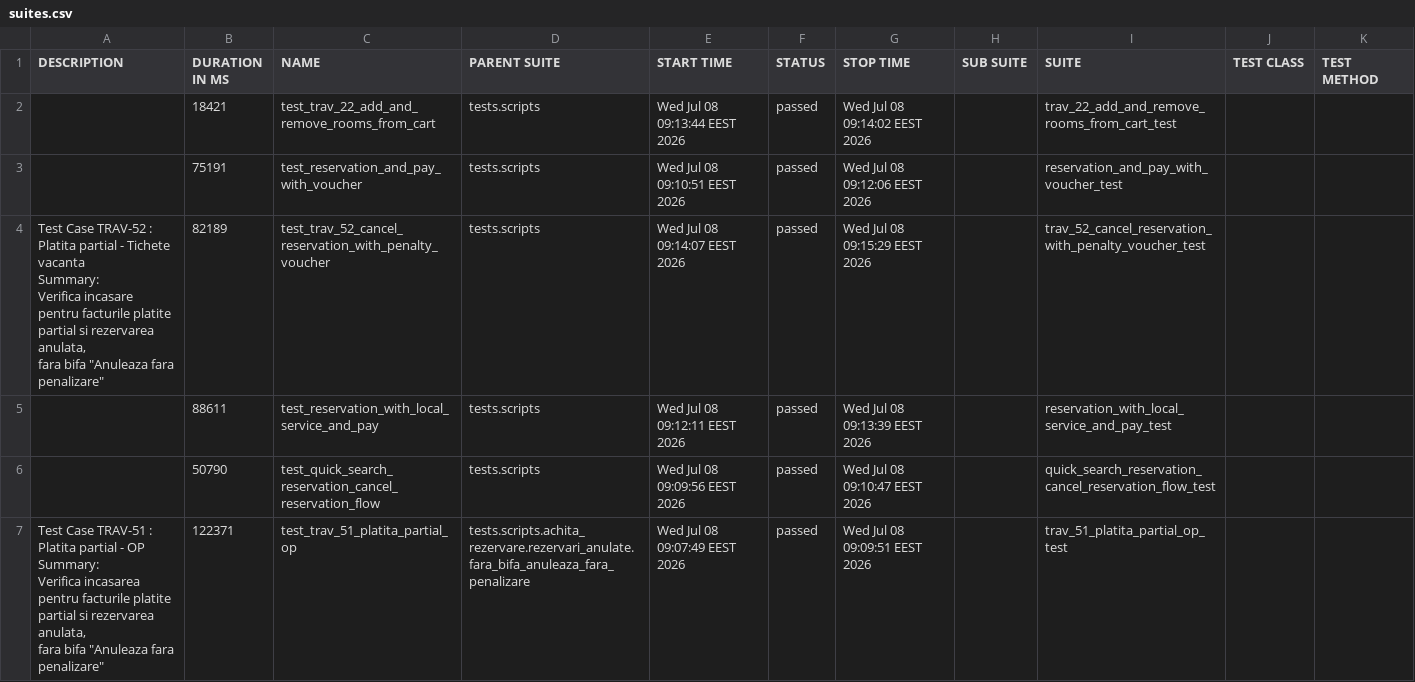
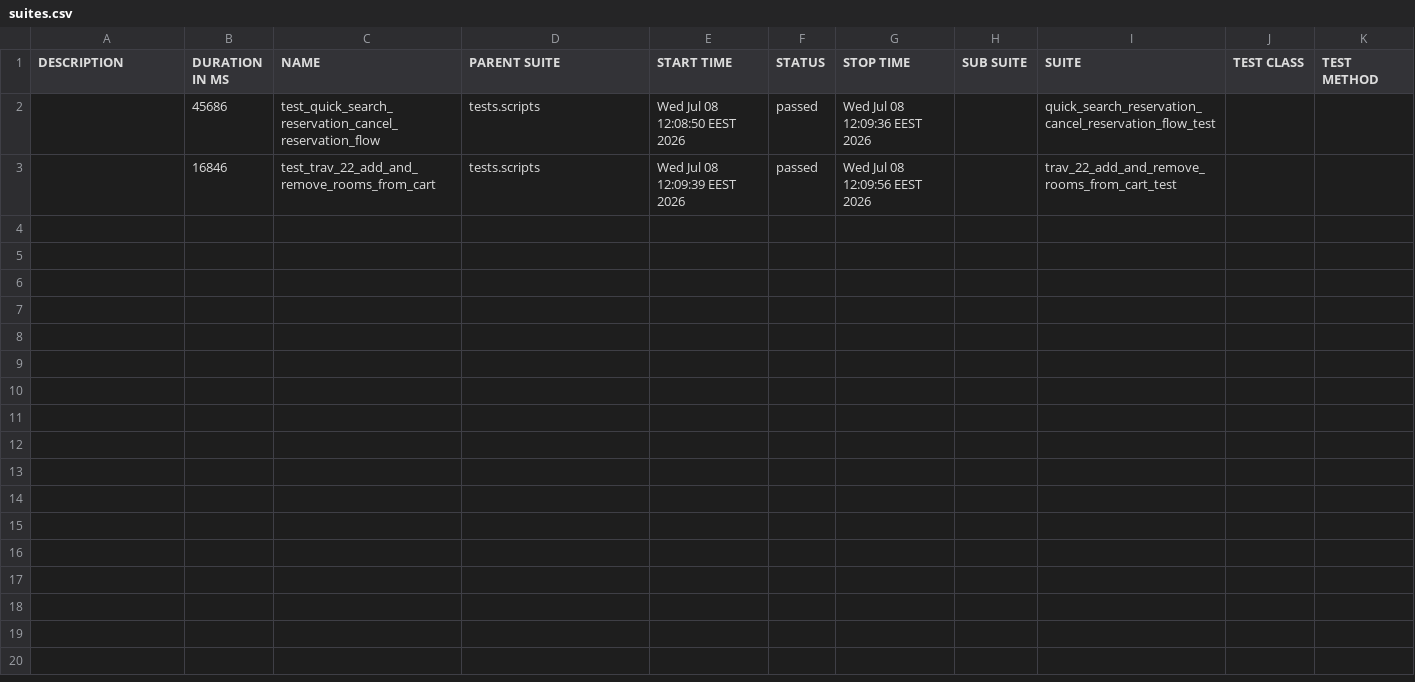
Before and after one commit to gabrielfilipwesrom/qa-reports, a CSV file: data/suites.csv, drawn as a sheet.

```diff
--- a/data/suites.csv
+++ b/data/suites.csv
@@ -1,19 +1,3 @@
 "DESCRIPTION","DURATION IN MS","NAME","PARENT SUITE","START TIME","STATUS","STOP TIME","SUB SUITE","SUITE","TEST CLASS","TEST METHOD"
-"","18421","test_trav_22_add_and_remove_rooms_from_cart","tests.scripts","Wed Jul 08 09:13:44 EEST 2026","passed","Wed Jul 08 09:14:02 EEST 2026","","trav_22_add_and_remove_rooms_from_cart_test","",""
-"","75191","test_reservation_and_pay_with_voucher","tests.scripts","Wed Jul 08 09:10:51 EEST 2026","passed","Wed Jul 08 09:12:06 EEST 2026","","reservation_and_pay_with_voucher_test","",""
-"
-    Test Case TRAV-52 : Platita partial - Tichete vacanta
-
-    Summary:
-    Verifica incasare pentru facturile platite partial si rezervarea anulata,
-    fara bifa ""Anuleaza fara penalizare""
-    ","82189","test_trav_52_cancel_reservation_with_penalty_voucher","tests.scripts","Wed Jul 08 09:14:07 EEST 2026","passed","Wed Jul 08 09:15:29 EEST 2026","","trav_52_cancel_reservation_with_penalty_voucher_test","",""
-"","88611","test_reservation_with_local_service_and_pay","tests.scripts","Wed Jul 08 09:12:11 EEST 2026","passed","Wed Jul 08 09:13:39 EEST 2026","","reservation_with_local_service_and_pay_test","",""
-"","50790","test_quick_search_reservation_cancel_reservation_flow","tests.scripts","Wed Jul 08 09:09:56 EEST 2026","passed","Wed Jul 08 09:10:47 EEST 2026","","quick_search_reservation_cancel_reservation_flow_test","",""
-"
-    Test Case TRAV-51 : Platita partial - OP
-
-    Summary:
-    Verifica incasarea pentru facturile platite partial si rezervarea anulata,
-    fara bifa ""Anuleaza fara penalizare""
-    ","122371","test_trav_51_platita_partial_op","tests.scripts.achita_rezervare.rezervari_anulate.fara_bifa_anuleaza_fara_penalizare","Wed Jul 08 09:07:49 EEST 2026","passed","Wed Jul 08 09:09:51 EEST 2026","","trav_51_platita_partial_op_test","",""
+"","45686","test_quick_search_reservation_cancel_reservation_flow","tests.scripts","Wed Jul 08 12:08:50 EEST 2026","passed","Wed Jul 08 12:09:36 EEST 2026","","quick_search_reservation_cancel_reservation_flow_test","",""
+"","16846","test_trav_22_add_and_remove_rooms_from_cart","tests.scripts","Wed Jul 08 12:09:39 EEST 2026","passed","Wed Jul 08 12:09:56 EEST 2026","","trav_22_add_and_remove_rooms_from_cart_test","",""
```
Also changed, not shown: 31 other files.
